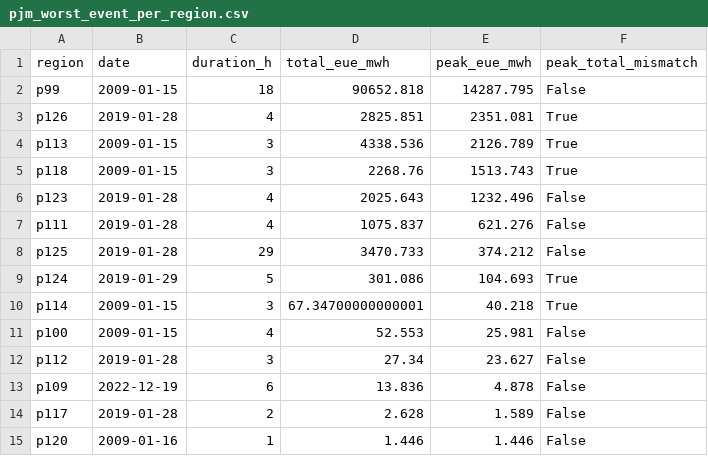
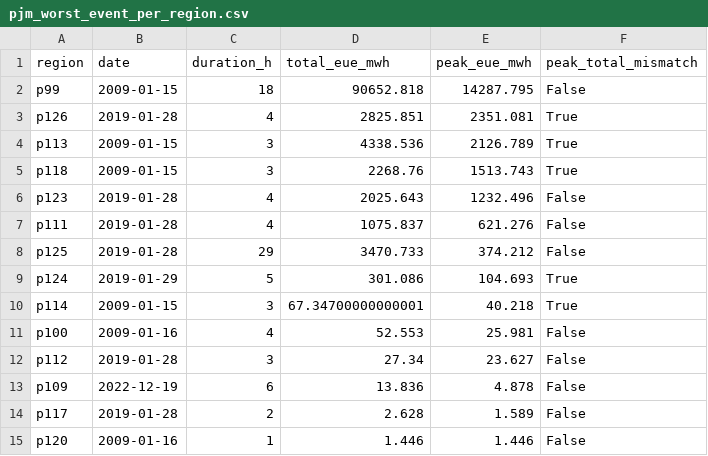
Before and after one commit to rrolph575/demand_response, a CSV file: neue_diagnostics/outputs/tables/pjm_worst_event_per_region.csv, drawn as a sheet.

```diff
--- a/neue_diagnostics/outputs/tables/pjm_worst_event_per_region.csv
+++ b/neue_diagnostics/outputs/tables/pjm_worst_event_per_region.csv
@@ -10,3 +10,3 @@ p124,2019-01-29,5,301.086,104.693,True
 p114,2009-01-15,3,67.34700000000001,40.218,True
-p100,2009-01-15,4,52.553,25.981,False
+p100,2009-01-16,4,52.553,25.981,False
 p112,2019-01-28,3,27.34,23.627,False
```
Also changed, not shown: neue_diagnostics/outputs/tables/ercot_events.csv, neue_diagnostics/outputs/tables/ercot_when.csv, 35 other files.
